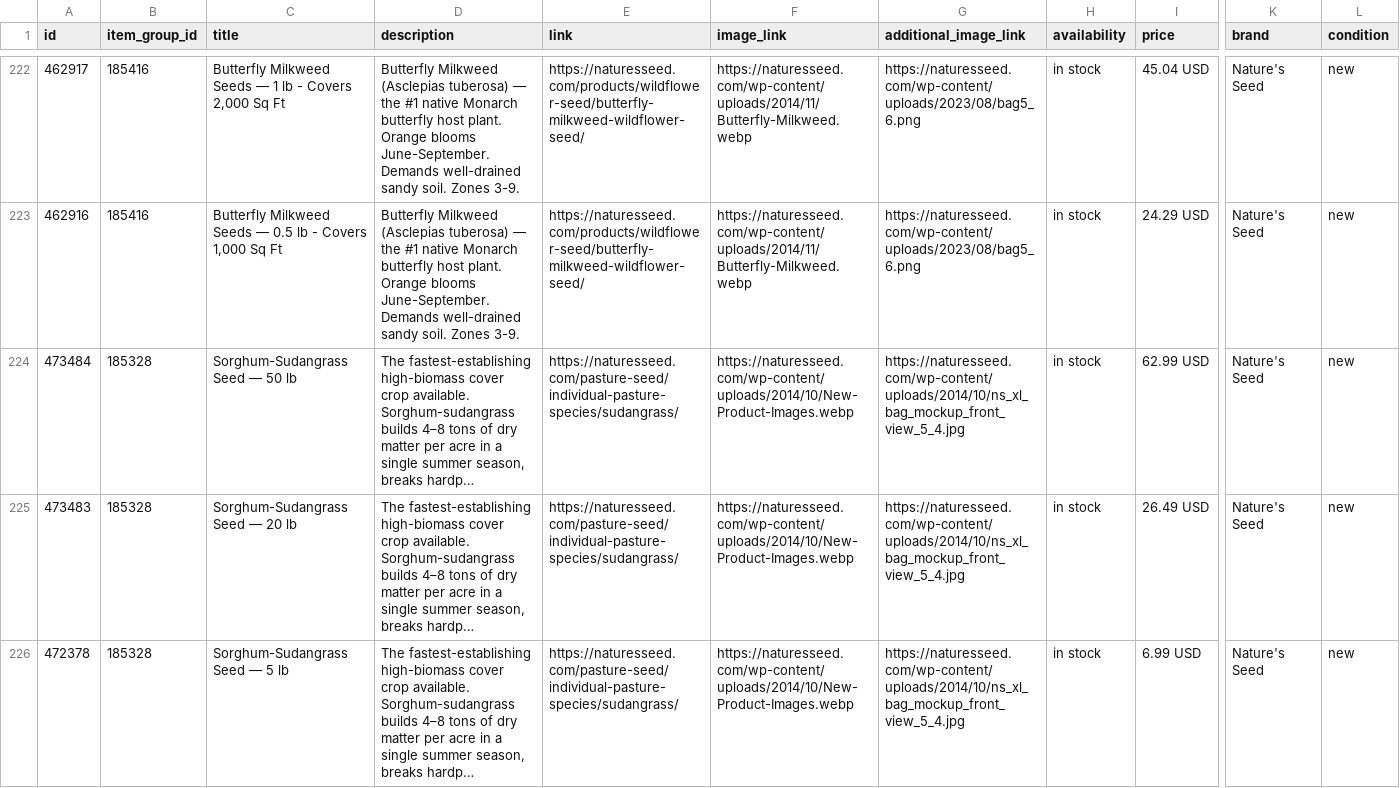
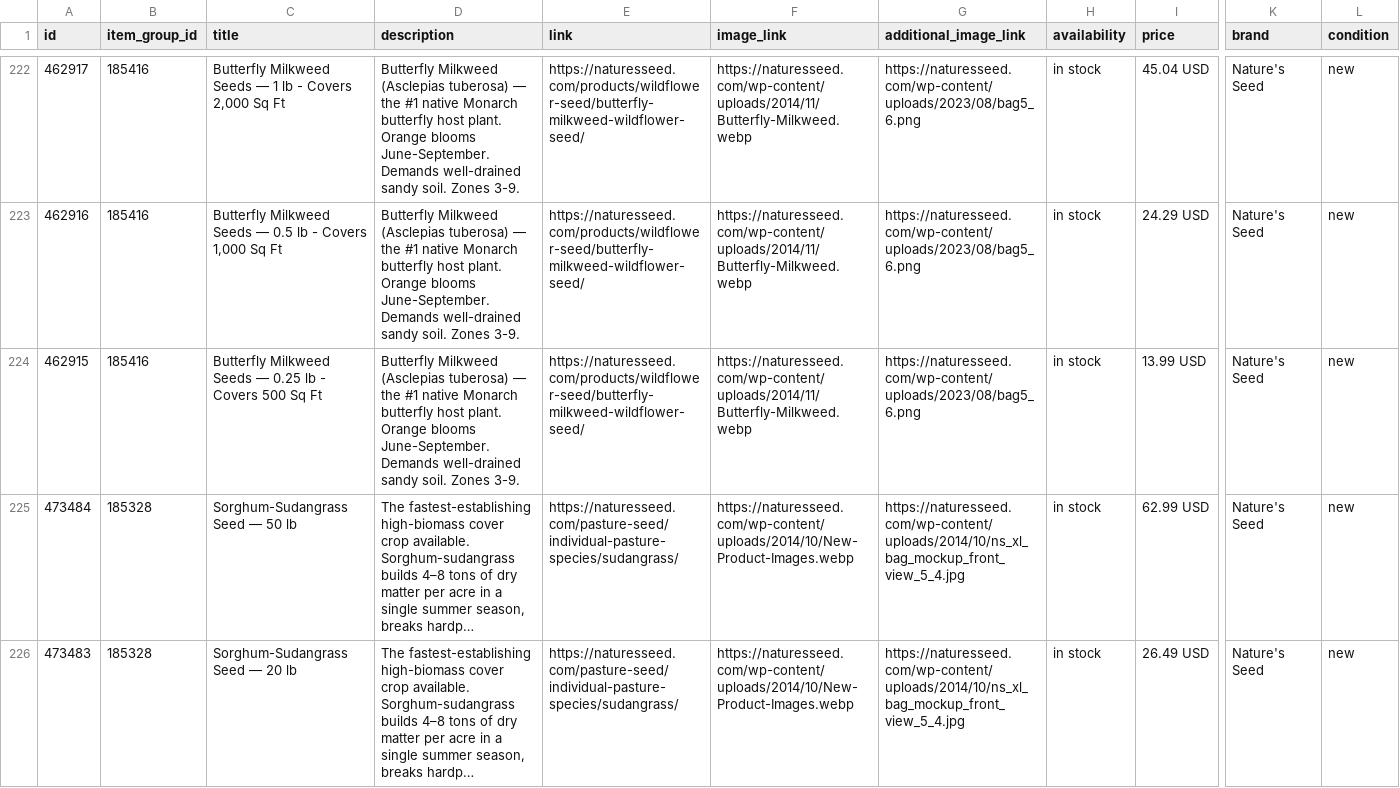
Before and after one commit to GabeNaturesSeed/nature-seed-data, a TSV file: docs/reddit-catalog/reddit_catalog.tsv, drawn as a sheet; only a part is shown, gaps mark what is left out; the shorter side is filled out with more unchanged rows; long unchanged cells end in …; rows hold the shown columns only; the diff names each change by its address in the sheet, - before the commit and + after, or states it on an @@ line.

```diff
--- a/docs/reddit-catalog/reddit_catalog.tsv
+++ b/docs/reddit-catalog/reddit_catalog.tsv
+row 224: 462915 | 185416 | Butterfly Milkweed Seeds — 0.25 lb - Covers 500 Sq Ft | Butterfly Milkweed (Asclepias tuberosa) — the #1 native Monarch butterfly host plant. Orange blooms June-September. Demands well-drained sandy soil. Zones 3-9. | https://naturesseed.com/products/wildflower-seed/butterfly-milkweed-wildflower-seed/ | https://naturesseed.com/wp-content/uploads/2014/11/Butterfly-Milkweed.webp | https://naturesseed.com/wp-content/uploads/2023/08/bag5_6.png | in stock | 13.99 USD | Nature's Seed | new
```
Also changed, not shown: 1 other file.
